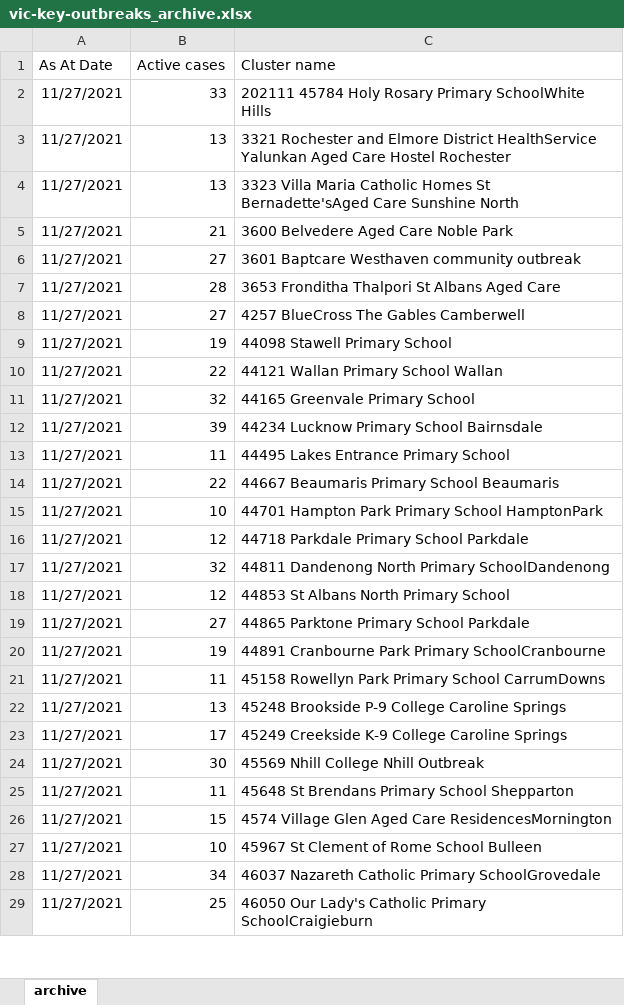
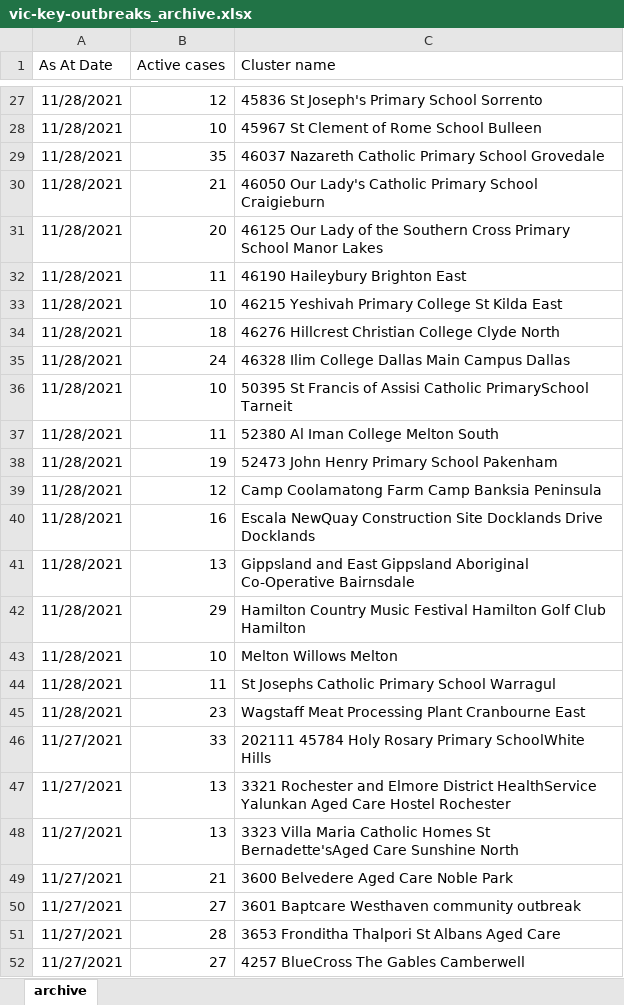
Before and after one commit to Mike-Honey/covid-19-outbreak-paths, an Excel workbook: vic-key-outbreaks_archive.xlsx, sheet archive, drawn as a sheet; only a part is shown, gaps mark what is left out; the shorter side is filled out with more unchanged rows; values as stored, in another font and other column widths than the file's, no borders; table styles not drawn; the diff covers the shown part only; the diff names each change by its address in the sheet, - before the commit and + after, or states it on an @@ line.

```diff
--- a/vic-key-outbreaks_archive.xlsx (sheet archive)
+++ b/vic-key-outbreaks_archive.xlsx (sheet archive)
+row 27: 11/28/2021 | 12 | 45836 St Joseph's Primary School Sorrento
+row 28: 11/28/2021 | 10 | 45967 St Clement of Rome School Bulleen
+row 29: 11/28/2021 | 35 | 46037 Nazareth Catholic Primary School Grovedale
+row 30: 11/28/2021 | 21 | 46050 Our Lady's Catholic Primary School Craigieburn
+row 31: 11/28/2021 | 20 | 46125 Our Lady of the Southern Cross Primary School Manor Lakes
+row 32: 11/28/2021 | 11 | 46190 Haileybury Brighton East
+row 33: 11/28/2021 | 10 | 46215 Yeshivah Primary College St Kilda East
+row 34: 11/28/2021 | 18 | 46276 Hillcrest Christian College Clyde North
+row 35: 11/28/2021 | 24 | 46328 Ilim College Dallas Main Campus Dallas
+row 36: 11/28/2021 | 10 | 50395 St Francis of Assisi Catholic PrimarySchool Tarneit
+row 37: 11/28/2021 | 11 | 52380 Al Iman College Melton South
+row 38: 11/28/2021 | 19 | 52473 John Henry Primary School Pakenham
+row 39: 11/28/2021 | 12 | Camp Coolamatong Farm Camp Banksia Peninsula
+row 40: 11/28/2021 | 16 | Escala NewQuay Construction Site Docklands Drive Docklands
+row 41: 11/28/2021 | 13 | Gippsland and East Gippsland Aboriginal Co-Operative Bairnsdale
+row 42: 11/28/2021 | 29 | Hamilton Country Music Festival Hamilton Golf Club Hamilton
+row 43: 11/28/2021 | 10 | Melton Willows Melton
+row 44: 11/28/2021 | 11 | St Josephs Catholic Primary School Warragul
+row 45: 11/28/2021 | 23 | Wagstaff Meat Processing Plant Cranbourne East
```
Also changed, not shown: 25 added rows elsewhere in this sheet, vic-key-outbreaks_0.xlsx.
